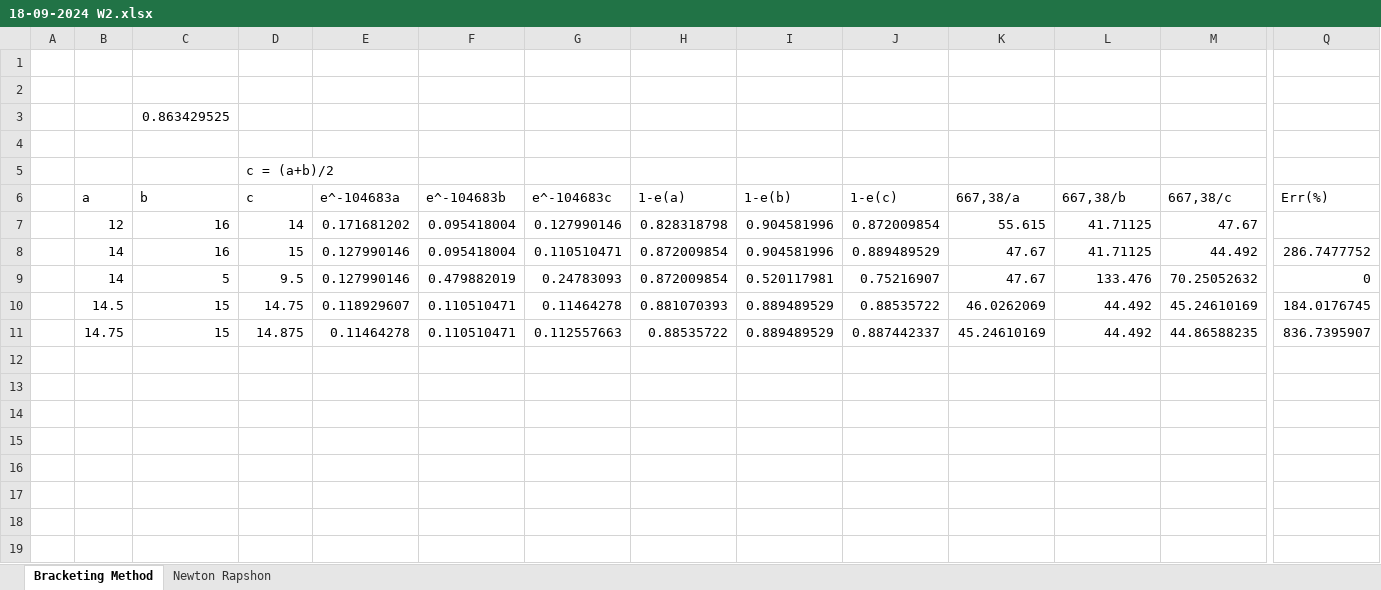
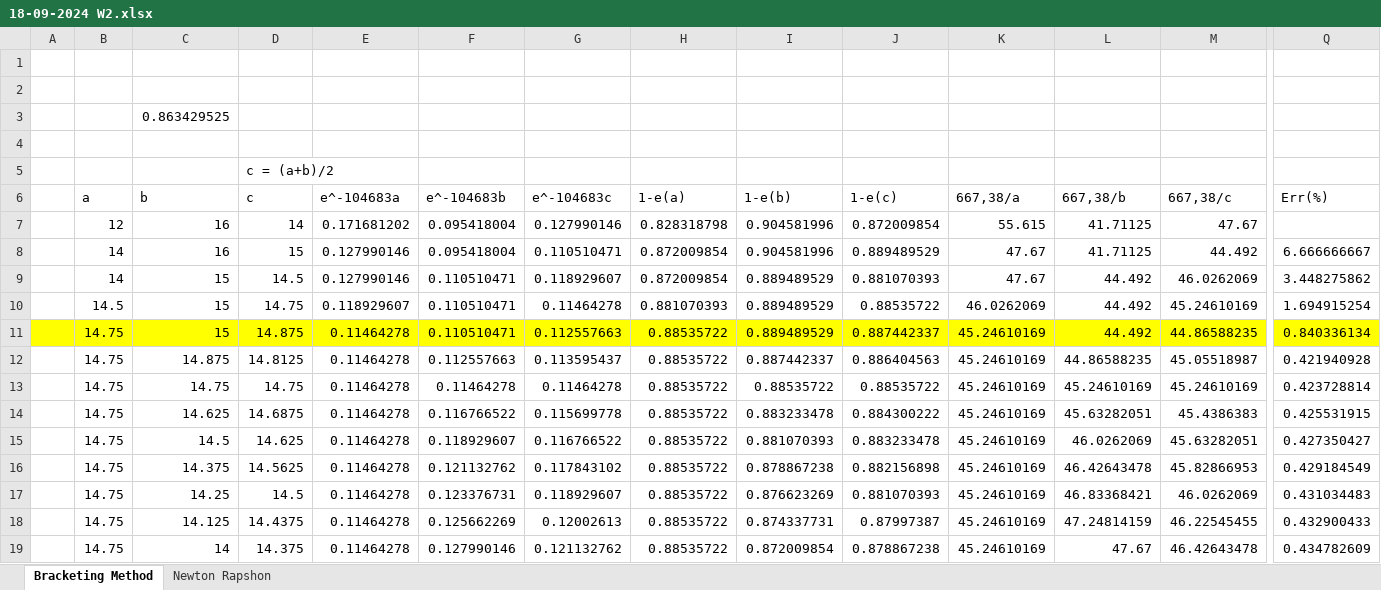
Before and after one commit to tobiasMs/Pascasarjana, an Excel workbook: SEMESTER 1/METODE KOMPUTASI/18-09-2024 W2.xlsx, sheet Bracketing Method, drawn as a sheet; only a part is shown, gaps mark what is left out; values as stored, in another font and other column widths than the file's, no borders; charts and pictures not drawn; removed rows and columns are numbered as before the commit, all else as after; rows hold the shown columns only; the diff covers the shown part only; the diff names each change by its address in the sheet, - before the commit and + after, or states it on an @@ line.

```diff
--- a/SEMESTER 1/METODE KOMPUTASI/18-09-2024 W2.xlsx (sheet Bracketing Method)
+++ b/SEMESTER 1/METODE KOMPUTASI/18-09-2024 W2.xlsx (sheet Bracketing Method)
-Q8 (Err(%)): 286.7477752
+Q8 (Err(%)): 6.666666667
-row 9:  | 14 | 5 | 9.5 | 0.127990146 | 0.479882019 | 0.24783093 | 0.872009854 | 0.520117981 | 0.75216907 | 47.67 | 133.476 | 70.25052632 | 0
+row 9:  | 14 | 15 | 14.5 | 0.127990146 | 0.110510471 | 0.118929607 | 0.872009854 | 0.889489529 | 0.881070393 | 47.67 | 44.492 | 46.0262069 | 3.448275862
-Q10 (Err(%)): 184.0176745
+Q10 (Err(%)): 1.694915254
-A11:Q11 fill: none
+A11:Q11 fill: #FFFF00
-Q11 (Err(%)): 836.7395907
+Q11 (Err(%)): 0.840336134
+row 12:  | 14.75 | 14.875 | 14.8125 | 0.11464278 | 0.112557663 | 0.113595437 | 0.88535722 | 0.887442337 | 0.886404563 | 45.24610169 | 44.86588235 | 45.05518987 | 0.421940928
+row 13:  | 14.75 | 14.75 | 14.75 | 0.11464278 | 0.11464278 | 0.11464278 | 0.88535722 | 0.88535722 | 0.88535722 | 45.24610169 | 45.24610169 | 45.24610169 | 0.423728814
+row 14:  | 14.75 | 14.625 | 14.6875 | 0.11464278 | 0.116766522 | 0.115699778 | 0.88535722 | 0.883233478 | 0.884300222 | 45.24610169 | 45.63282051 | 45.4386383 | 0.425531915
+row 15:  | 14.75 | 14.5 | 14.625 | 0.11464278 | 0.118929607 | 0.116766522 | 0.88535722 | 0.881070393 | 0.883233478 | 45.24610169 | 46.0262069 | 45.63282051 | 0.427350427
+row 16:  | 14.75 | 14.375 | 14.5625 | 0.11464278 | 0.121132762 | 0.117843102 | 0.88535722 | 0.878867238 | 0.882156898 | 45.24610169 | 46.42643478 | 45.82866953 | 0.429184549
+row 17:  | 14.75 | 14.25 | 14.5 | 0.11464278 | 0.123376731 | 0.118929607 | 0.88535722 | 0.876623269 | 0.881070393 | 45.24610169 | 46.83368421 | 46.0262069 | 0.431034483
+row 18:  | 14.75 | 14.125 | 14.4375 | 0.11464278 | 0.125662269 | 0.12002613 | 0.88535722 | 0.874337731 | 0.87997387 | 45.24610169 | 47.24814159 | 46.22545455 | 0.432900433
+row 19:  | 14.75 | 14 | 14.375 | 0.11464278 | 0.127990146 | 0.121132762 | 0.88535722 | 0.872009854 | 0.878867238 | 45.24610169 | 47.67 | 46.42643478 | 0.434782609
```
Also changed, not shown: cell formats elsewhere in this sheet, SEMESTER 1/METODE KOMPUTASI/28-09-2024 W3.xlsx, SEMESTER 1/METODE KOMPUTASI/Tugas 1-Metode Komputasi-Tobias Mikha S.xlsx.
